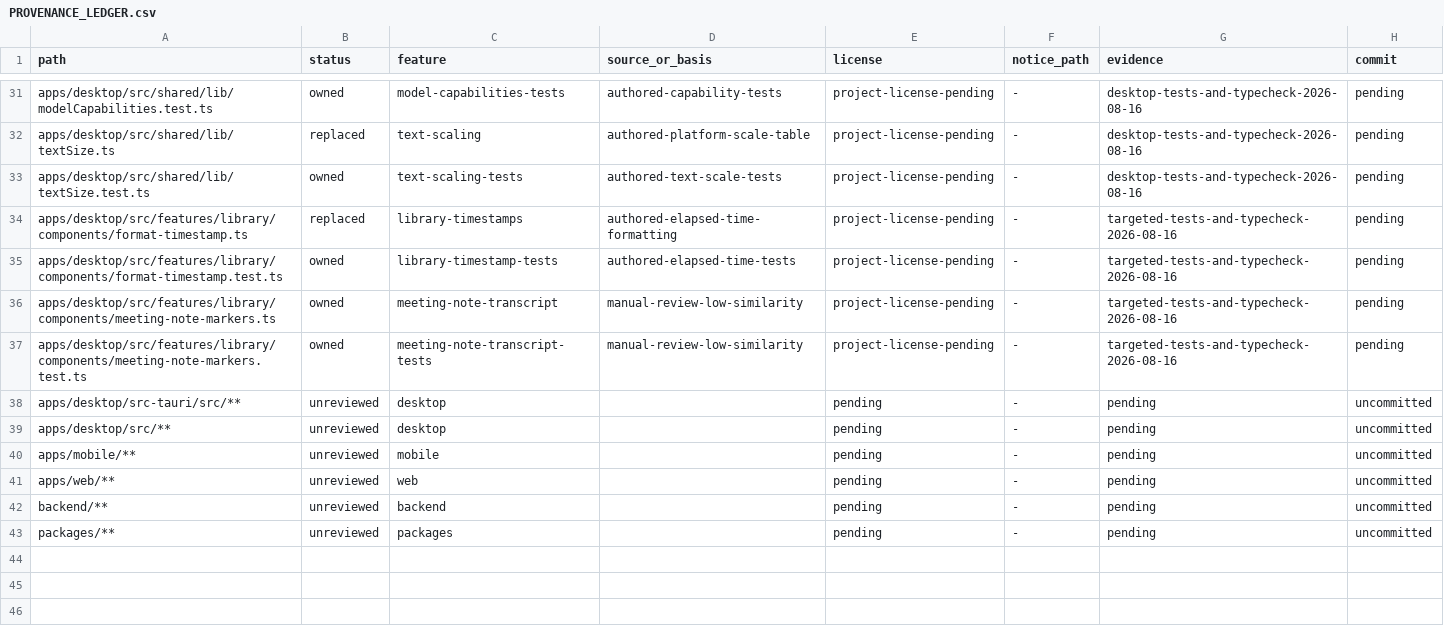
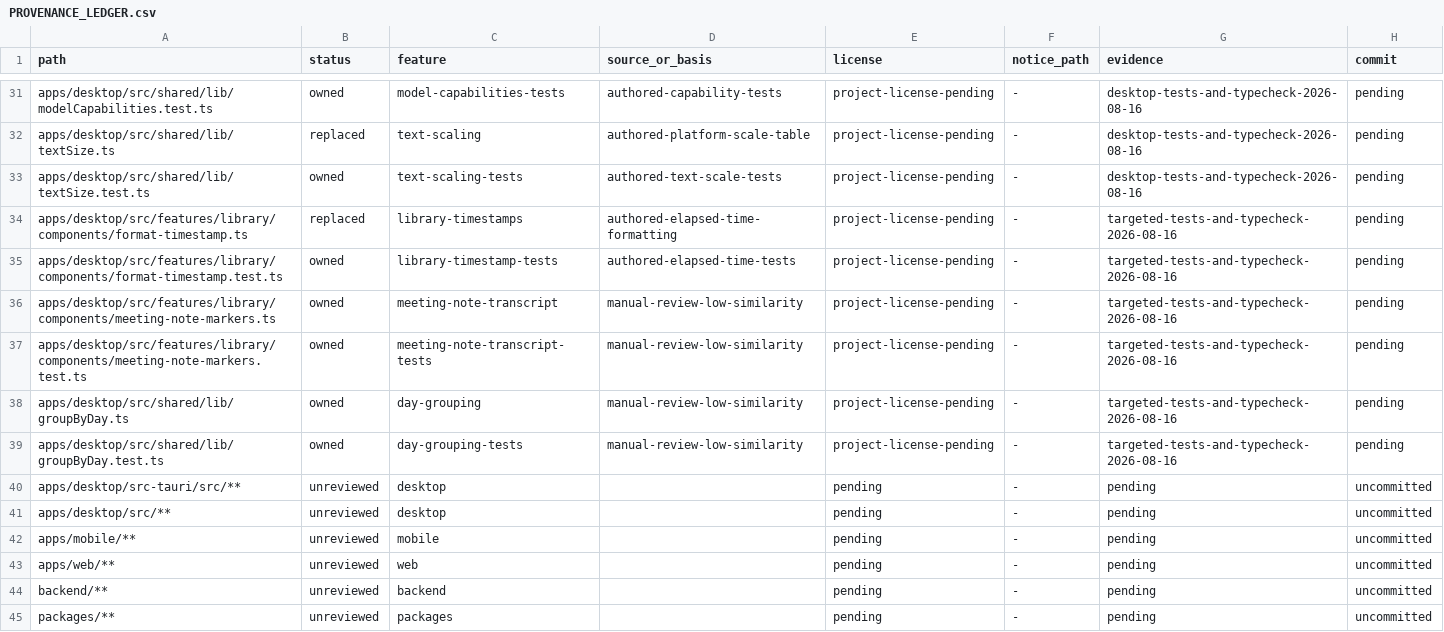
Before and after one commit to jamescardona11/looper, a CSV file: docs/rebuild/PROVENANCE_LEDGER.csv, drawn as a sheet; only a part is shown, gaps mark what is left out; the diff names each change by its address in the sheet, - before the commit and + after, or states it on an @@ line.

Commit message:
feat(library): add contiguous day grouping

```diff
--- a/docs/rebuild/PROVENANCE_LEDGER.csv
+++ b/docs/rebuild/PROVENANCE_LEDGER.csv
+row 38: apps/desktop/src/shared/lib/groupByDay.ts | owned | day-grouping | manual-review-low-similarity | project-license-pending | - | targeted-tests-and-typecheck-2026-08-16 | pending
+row 39: apps/desktop/src/shared/lib/groupByDay.test.ts | owned | day-grouping-tests | manual-review-low-similarity | project-license-pending | - | targeted-tests-and-typecheck-2026-08-16 | pending
```
Also changed, not shown: 2 other files.
